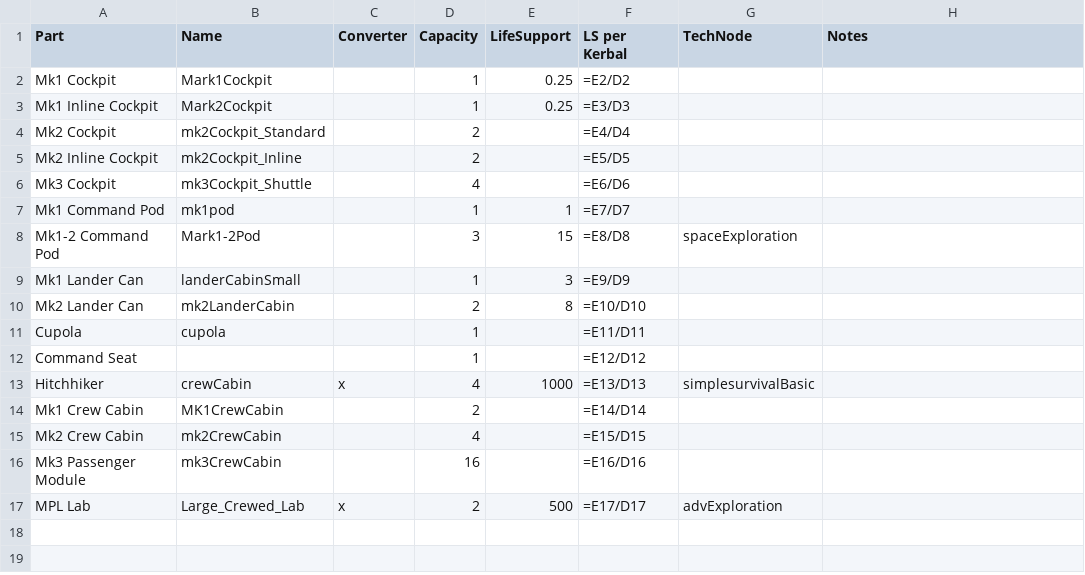
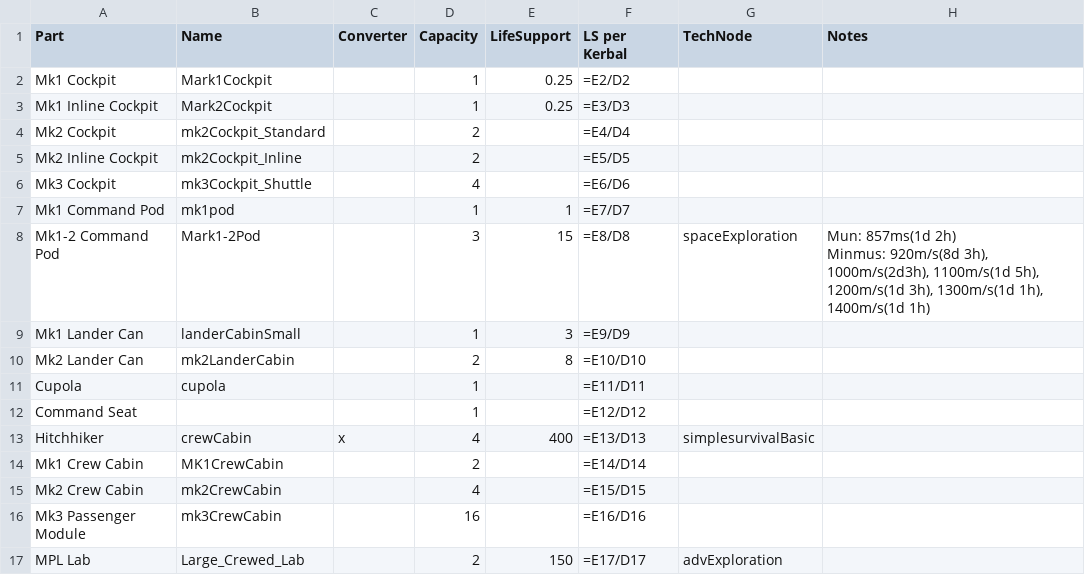
Before and after one commit to moonshot11/SimpleSurvival, a CSV file: planning/ls_amts.csv, drawn as a sheet.

Commit message:
Initial balancing and some notes

```diff
--- a/planning/ls_amts.csv
+++ b/planning/ls_amts.csv
@@ -7,3 +7,4 @@ Mk3 Cockpit,mk3Cockpit_Shuttle,,4,,=E6/D6,,
 Mk1 Command Pod,mk1pod,,1,1,=E7/D7,,
-Mk1-2 Command Pod,Mark1-2Pod,,3,15,=E8/D8,spaceExploration,
+Mk1-2 Command Pod,Mark1-2Pod,,3,15,=E8/D8,spaceExploration,"Mun: 857ms(1d 2h)
+Minmus: 920m/s(8d 3h), 1000m/s(2d3h), 1100m/s(1d 5h), 1200m/s(1d 3h), 1300m/s(1d 1h), 1400m/s(1d 1h)"
 Mk1 Lander Can,landerCabinSmall,,1,3,=E9/D9,,
@@ -12,3 +13,3 @@ Cupola,cupola,,1,,=E11/D11,,
 Command Seat,,,1,,=E12/D12,,
-Hitchhiker,crewCabin,x,4,1000,=E13/D13,simplesurvivalBasic,
+Hitchhiker,crewCabin,x,4,400,=E13/D13,simplesurvivalBasic,
 Mk1 Crew Cabin,MK1CrewCabin,,2,,=E14/D14,,
@@ -16,2 +17,2 @@ Mk2 Crew Cabin,mk2CrewCabin,,4,,=E15/D15,,
 Mk3 Passenger Module,mk3CrewCabin,,16,,=E16/D16,,
-MPL Lab,Large_Crewed_Lab,x,2,500,=E17/D17,advExploration,
+MPL Lab,Large_Crewed_Lab,,2,150,=E17/D17,advExploration,
```
Also changed, not shown: 1 other file.
